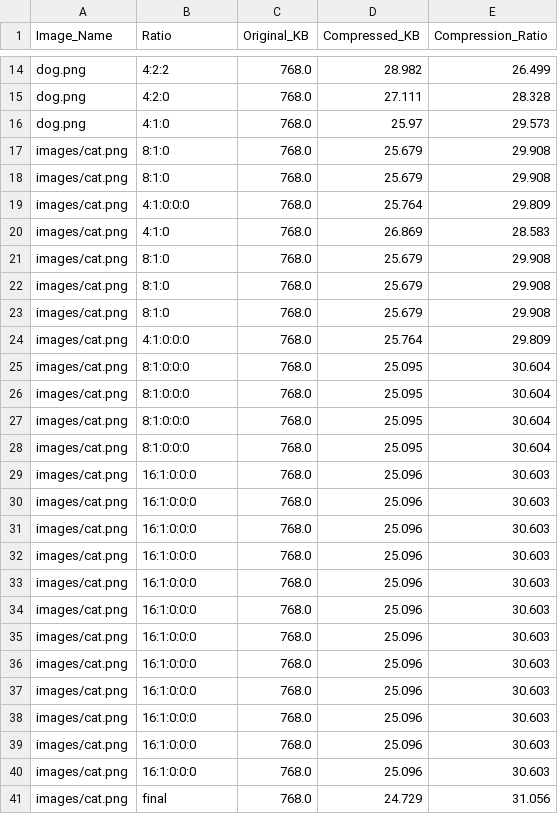
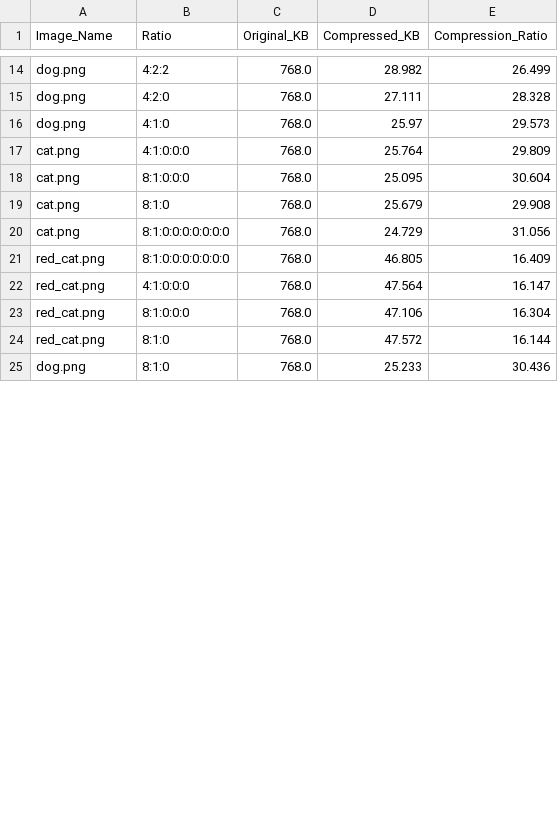
Before and after one commit to MJedruszek/Modelowanie_Statystyczne, a CSV file: compression_results_duda.csv, drawn as a sheet; only a part is shown, gaps mark what is left out; the diff covers the shown part only.

Commit message:
tests for added ratios

```diff
--- a/compression_results_duda.csv
+++ b/compression_results_duda.csv
@@ -16,26 +16,10 @@ dog.png,4:2:0,768.0,27.111,28.328
 dog.png,4:1:0,768.0,25.97,29.573
-images/cat.png,8:1:0,768.0,25.679,29.908
-images/cat.png,8:1:0,768.0,25.679,29.908
-images/cat.png,4:1:0:0:0,768.0,25.764,29.809
-images/cat.png,4:1:0,768.0,26.869,28.583
-images/cat.png,8:1:0,768.0,25.679,29.908
-images/cat.png,8:1:0,768.0,25.679,29.908
-images/cat.png,8:1:0,768.0,25.679,29.908
-images/cat.png,4:1:0:0:0,768.0,25.764,29.809
-images/cat.png,8:1:0:0:0,768.0,25.095,30.604
-images/cat.png,8:1:0:0:0,768.0,25.095,30.604
-images/cat.png,8:1:0:0:0,768.0,25.095,30.604
-images/cat.png,8:1:0:0:0,768.0,25.095,30.604
-images/cat.png,16:1:0:0:0,768.0,25.096,30.603
-images/cat.png,16:1:0:0:0,768.0,25.096,30.603
-images/cat.png,16:1:0:0:0,768.0,25.096,30.603
-images/cat.png,16:1:0:0:0,768.0,25.096,30.603
-images/cat.png,16:1:0:0:0,768.0,25.096,30.603
-images/cat.png,16:1:0:0:0,768.0,25.096,30.603
-images/cat.png,16:1:0:0:0,768.0,25.096,30.603
-images/cat.png,16:1:0:0:0,768.0,25.096,30.603
-images/cat.png,16:1:0:0:0,768.0,25.096,30.603
-images/cat.png,16:1:0:0:0,768.0,25.096,30.603
-images/cat.png,16:1:0:0:0,768.0,25.096,30.603
-images/cat.png,16:1:0:0:0,768.0,25.096,30.603
-images/cat.png,final,768.0,24.729,31.056
+cat.png,4:1:0:0:0,768.0,25.764,29.809
+cat.png,8:1:0:0:0,768.0,25.095,30.604
+cat.png,8:1:0,768.0,25.679,29.908
+cat.png,8:1:0:0:0:0:0:0:0,768.0,24.729,31.056
+red_cat.png,8:1:0:0:0:0:0:0:0,768.0,46.805,16.409
+red_cat.png,4:1:0:0:0,768.0,47.564,16.147
+red_cat.png,8:1:0:0:0,768.0,47.106,16.304
+red_cat.png,8:1:0,768.0,47.572,16.144
+dog.png,8:1:0,768.0,25.233,30.436
```
Also changed, not shown: 3 added rows elsewhere in this file, 5 other files.
